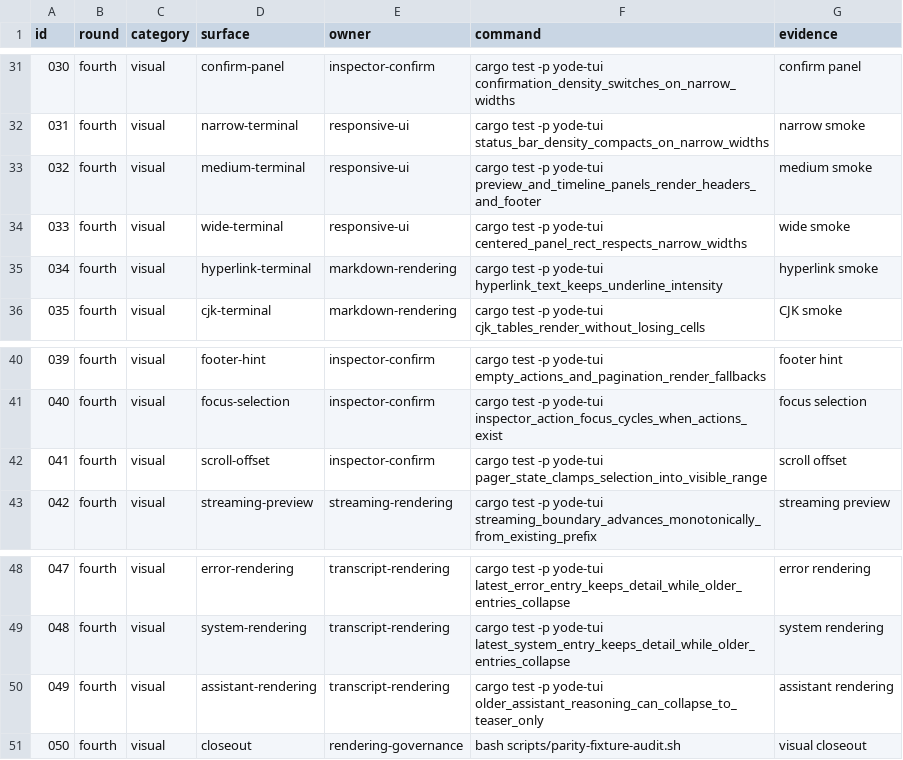
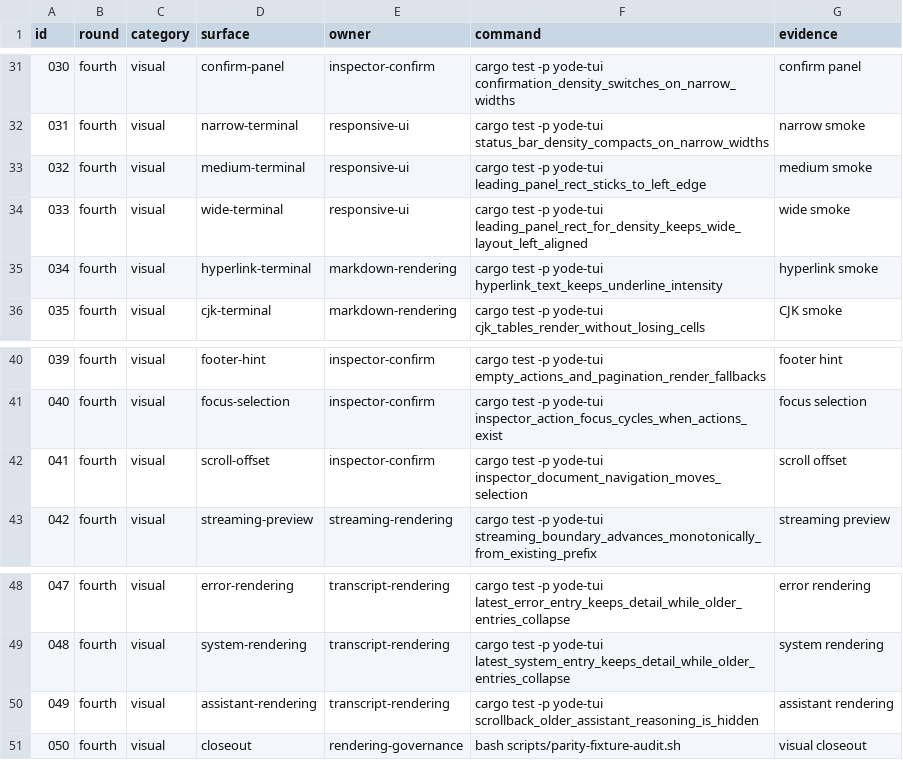
Before and after one commit to anYuJia/yode, a TSV file: docs/optimization/parity-automation-manifest.tsv, drawn as a sheet; only a part is shown, gaps mark what is left out.

Commit message:
Add parity contract manifest

```diff
--- a/docs/optimization/parity-automation-manifest.tsv
+++ b/docs/optimization/parity-automation-manifest.tsv
@@ -32,4 +32,4 @@ id	round	category	surface	owner	command	evidence
 031	fourth	visual	narrow-terminal	responsive-ui	cargo test -p yode-tui status_bar_density_compacts_on_narrow_widths	narrow smoke
-032	fourth	visual	medium-terminal	responsive-ui	cargo test -p yode-tui preview_and_timeline_panels_render_headers_and_footer	medium smoke
-033	fourth	visual	wide-terminal	responsive-ui	cargo test -p yode-tui centered_panel_rect_respects_narrow_widths	wide smoke
+032	fourth	visual	medium-terminal	responsive-ui	cargo test -p yode-tui leading_panel_rect_sticks_to_left_edge	medium smoke
+033	fourth	visual	wide-terminal	responsive-ui	cargo test -p yode-tui leading_panel_rect_for_density_keeps_wide_layout_left_aligned	wide smoke
 034	fourth	visual	hyperlink-terminal	markdown-rendering	cargo test -p yode-tui hyperlink_text_keeps_underline_intensity	hyperlink smoke
@@ -41,3 +41,3 @@ id	round	category	surface	owner	command	evidence
 040	fourth	visual	focus-selection	inspector-confirm	cargo test -p yode-tui inspector_action_focus_cycles_when_actions_exist	focus selection
-041	fourth	visual	scroll-offset	inspector-confirm	cargo test -p yode-tui pager_state_clamps_selection_into_visible_range	scroll offset
+041	fourth	visual	scroll-offset	inspector-confirm	cargo test -p yode-tui inspector_document_navigation_moves_selection	scroll offset
 042	fourth	visual	streaming-preview	streaming-rendering	cargo test -p yode-tui streaming_boundary_advances_monotonically_from_existing_prefix	streaming preview
@@ -49,3 +49,3 @@ id	round	category	surface	owner	command	evidence
 048	fourth	visual	system-rendering	transcript-rendering	cargo test -p yode-tui latest_system_entry_keeps_detail_while_older_entries_collapse	system rendering
-049	fourth	visual	assistant-rendering	transcript-rendering	cargo test -p yode-tui older_assistant_reasoning_can_collapse_to_teaser_only	assistant rendering
+049	fourth	visual	assistant-rendering	transcript-rendering	cargo test -p yode-tui scrollback_older_assistant_reasoning_is_hidden	assistant rendering
 050	fourth	visual	closeout	rendering-governance	bash scripts/parity-fixture-audit.sh	visual closeout
```
Also changed, not shown: 6 other files.
